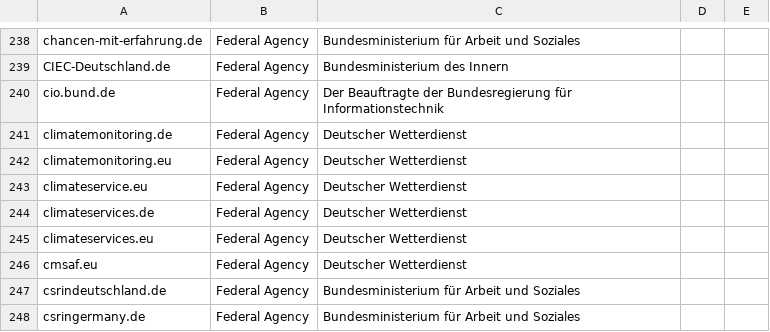
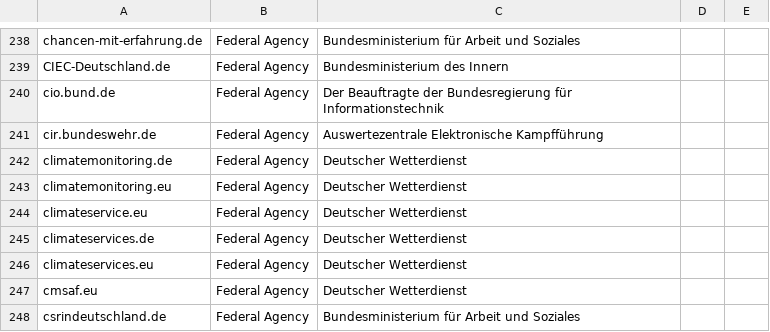
Before and after one commit to robbi5/german-gov-domains, a CSV file: data/domains.federal.csv, drawn as a sheet; only a part is shown, gaps mark what is left out; the shorter side is filled out with more unchanged rows.

Commit message:
Update domains

```diff
--- a/data/domains.federal.csv
+++ b/data/domains.federal.csv
@@ -240,2 +240,3 @@ CIEC-Deutschland.de,Federal Agency,Bundesministerium des Innern,,
 cio.bund.de,Federal Agency,Der Beauftragte der Bundesregierung für Informationstechnik,,
+cir.bundeswehr.de,Federal Agency,Auswertezentrale Elektronische Kampfführung,,
 climatemonitoring.de,Federal Agency,Deutscher Wetterdienst,,
```
Also changed, not shown: data/domains.cities.csv, data/domains.csv.
